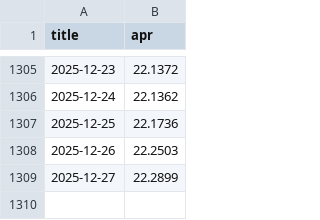
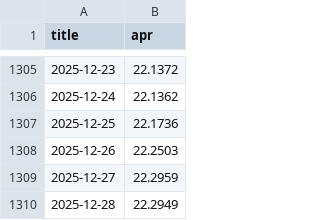
Before and after one commit to defipatriot/tla-ext_json_storage, a CSV file: Staking APR.csv, drawn as a sheet; only a part is shown, gaps mark what is left out.

Commit message:
Add files via upload

```diff
--- a/Staking APR.csv
+++ b/Staking APR.csv
@@ -1308,2 +1308,3 @@
 "2025-12-26","22.2503"
-"2025-12-27","22.2899"
+"2025-12-27","22.2959"
+"2025-12-28","22.2949"
```
